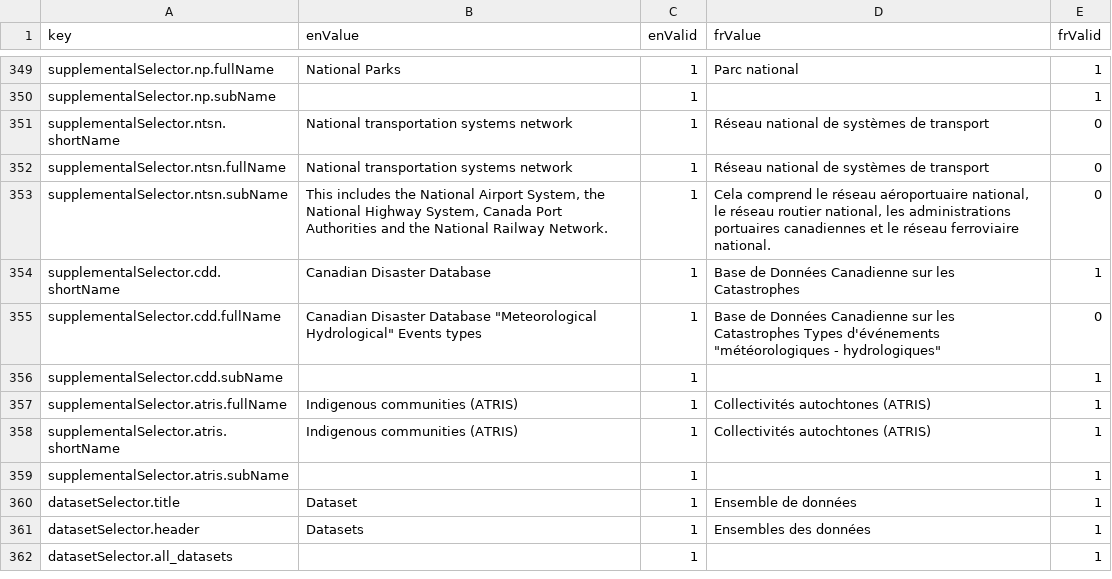
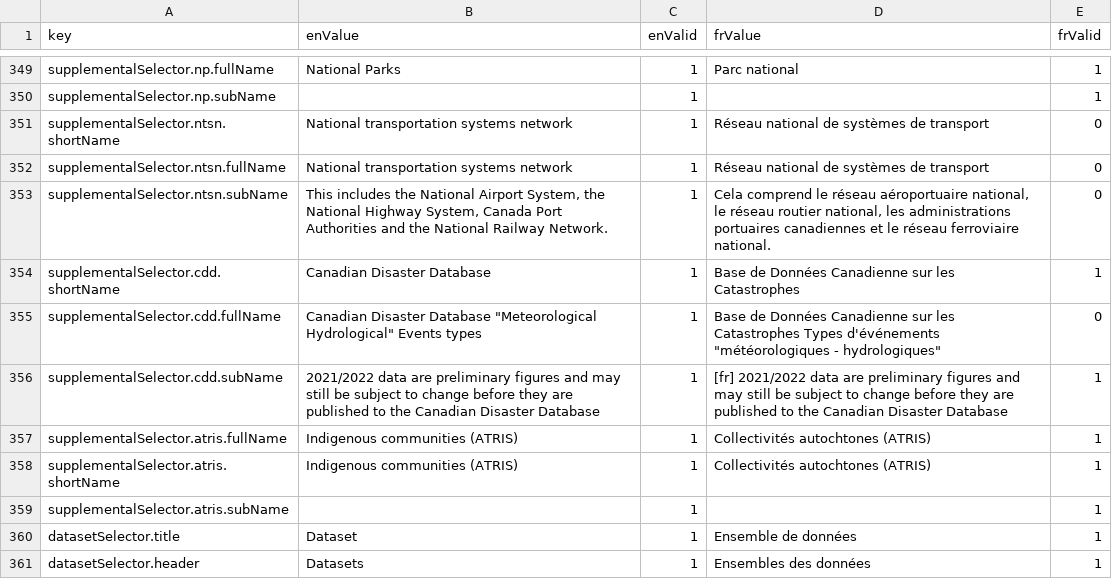
Before and after one commit to milespetrov/cccs, a CSV file: src/lang/lang.csv, drawn as a sheet; only a part is shown, gaps mark what is left out; the shorter side is filled out with more unchanged rows.

Commit message:
Disclaimer text for CDD.

```diff
--- a/src/lang/lang.csv
+++ b/src/lang/lang.csv
@@ -355,3 +355,3 @@ supplementalSelector.cdd.shortName,Canadian Disaster Database,1,Base de Données
 supplementalSelector.cdd.fullName,Canadian Disaster Database "Meteorological Hydrological" Events types,1,Base de Données Canadienne sur les Catastrophes Types d'événements "météorologiques - hydrologiques",0
-supplementalSelector.cdd.subName,,1,,1
+supplementalSelector.cdd.subName,2021/2022 data are preliminary figures and may still be subject to change before they are published to the Canadian Disaster Database,1,[fr] 2021/2022 data are preliminary figures and may still be subject to change before they are published to the Canadian Disaster Database,1
 supplementalSelector.atris.fullName,Indigenous communities (ATRIS),1,Collectivités autochtones (ATRIS),1
```
